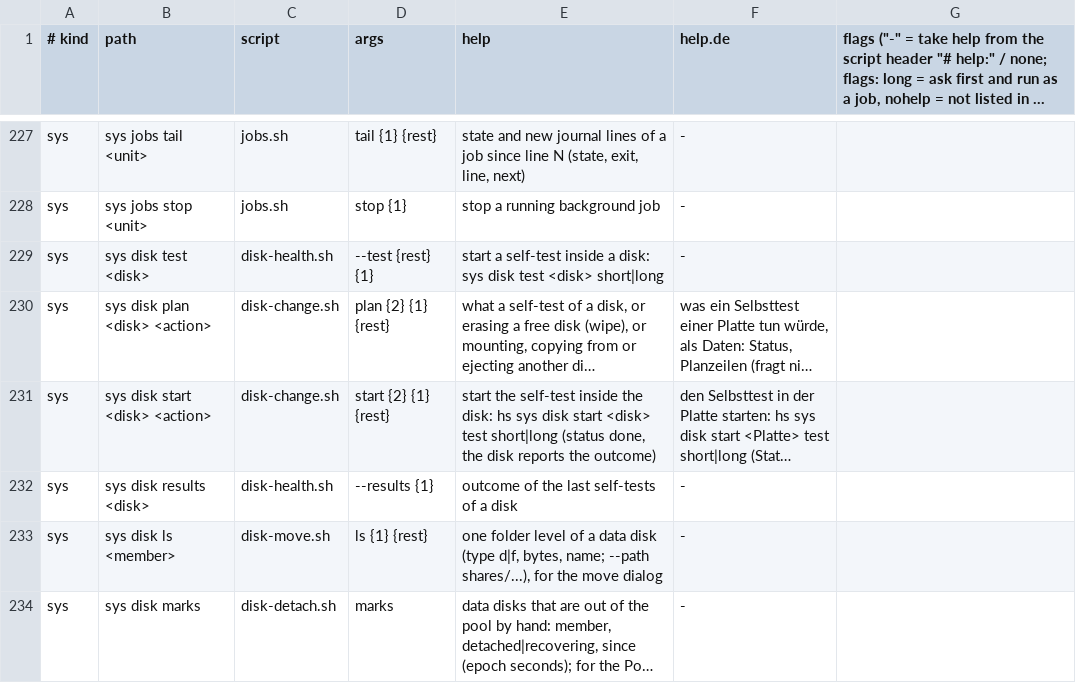
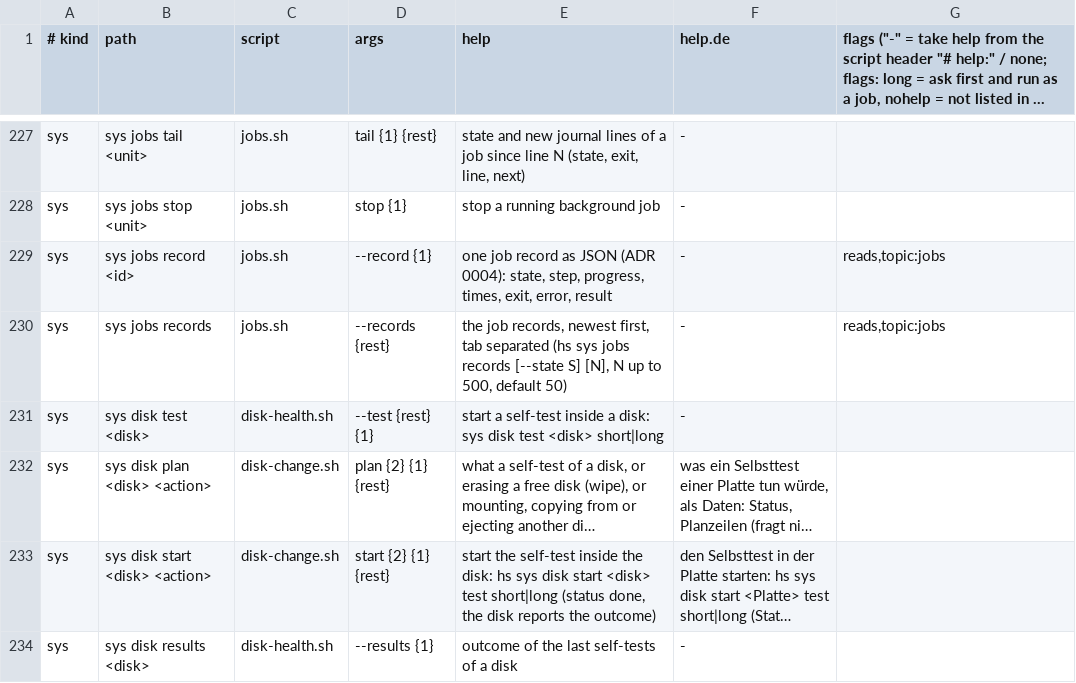
Before and after one commit to hobnix/server, a TSV file: scripts/lib/registry.tsv, drawn as a sheet; only a part is shown, gaps mark what is left out; the shorter side is filled out with more unchanged rows; long unchanged cells end in ….

Commit message:
jobs: sys jobs record and sys jobs records
Refs #128

```diff
--- a/scripts/lib/registry.tsv
+++ b/scripts/lib/registry.tsv
@@ -228,2 +228,4 @@ sys	sys jobs tail <unit>	jobs.sh	tail {1} {rest}	state and new journal lines of
 sys	sys jobs stop <unit>	jobs.sh	stop {1}	stop a running background job	-
+sys	sys jobs record <id>	jobs.sh	--record {1}	one job record as JSON (ADR 0004): state, step, progress, times, exit, error, result	-	reads,topic:jobs
+sys	sys jobs records	jobs.sh	--records {rest}	the job records, newest first, tab separated (hs sys jobs records [--state S] [N], N up to 500, default 50)	-	reads,topic:jobs
 sys	sys disk test <disk>	disk-health.sh	--test {rest} {1}	start a self-test inside a disk: sys disk test <disk> short|long	-
```
Also changed, not shown: 8 other files.
